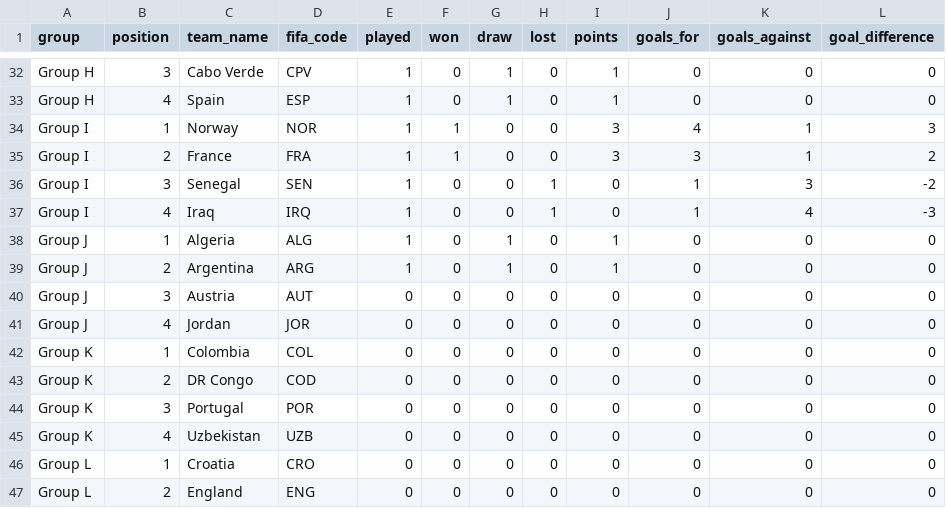
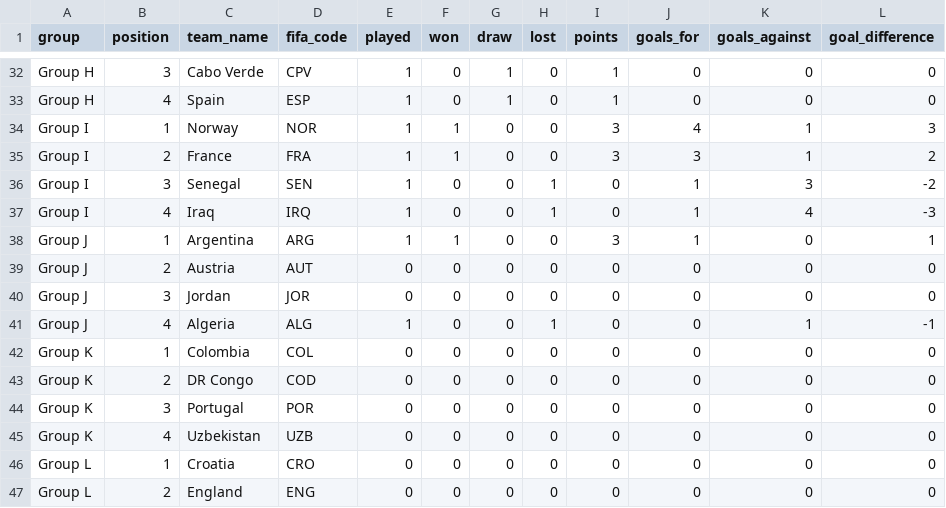
Before and after one commit to mickurt/Soccer2026, a CSV file: standings.csv, drawn as a sheet; only a part is shown, gaps mark what is left out.

```diff
--- a/standings.csv
+++ b/standings.csv
@@ -37,6 +37,6 @@ Group I,3,Senegal,SEN,1,0,0,1,0,1,3,-2
 Group I,4,Iraq,IRQ,1,0,0,1,0,1,4,-3
-Group J,1,Algeria,ALG,1,0,1,0,1,0,0,0
-Group J,2,Argentina,ARG,1,0,1,0,1,0,0,0
-Group J,3,Austria,AUT,0,0,0,0,0,0,0,0
-Group J,4,Jordan,JOR,0,0,0,0,0,0,0,0
+Group J,1,Argentina,ARG,1,1,0,0,3,1,0,1
+Group J,2,Austria,AUT,0,0,0,0,0,0,0,0
+Group J,3,Jordan,JOR,0,0,0,0,0,0,0,0
+Group J,4,Algeria,ALG,1,0,0,1,0,0,1,-1
 Group K,1,Colombia,COL,0,0,0,0,0,0,0,0
```
Also changed, not shown: matches_update.csv.
